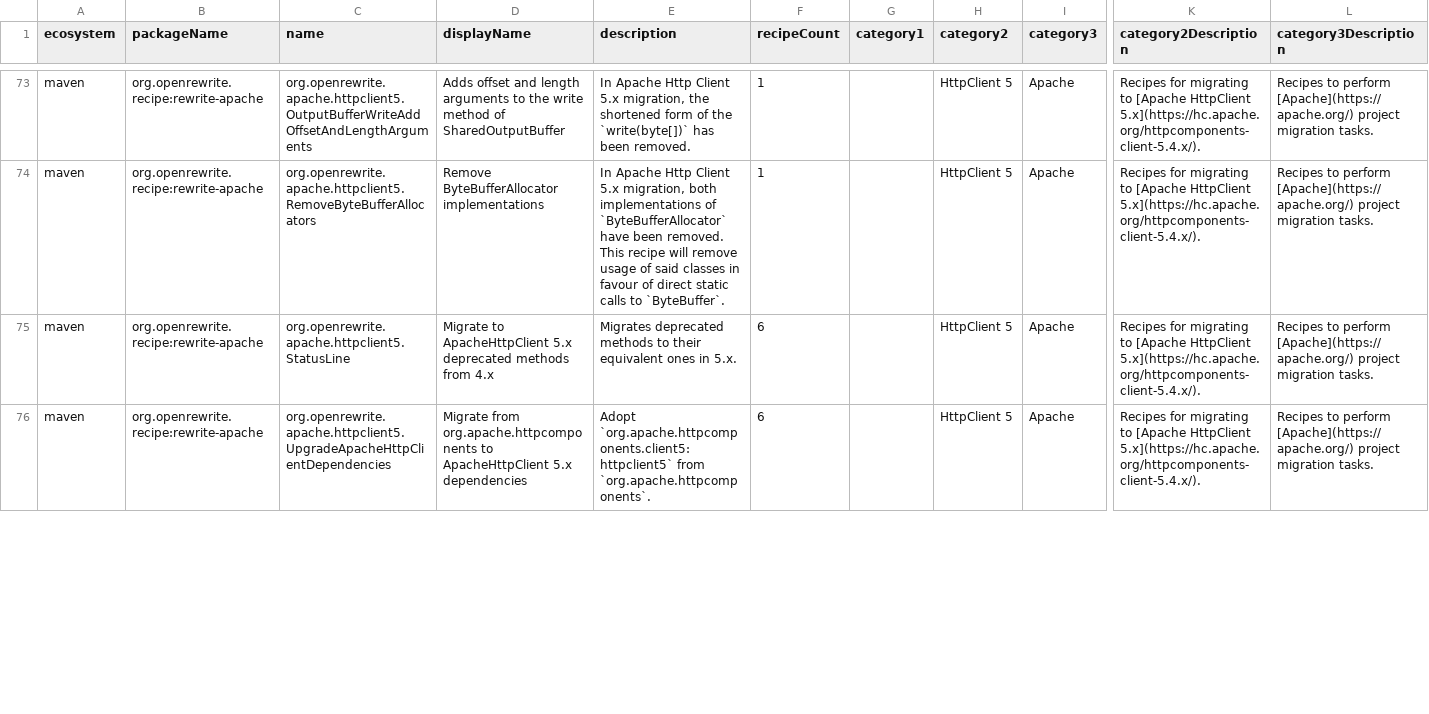
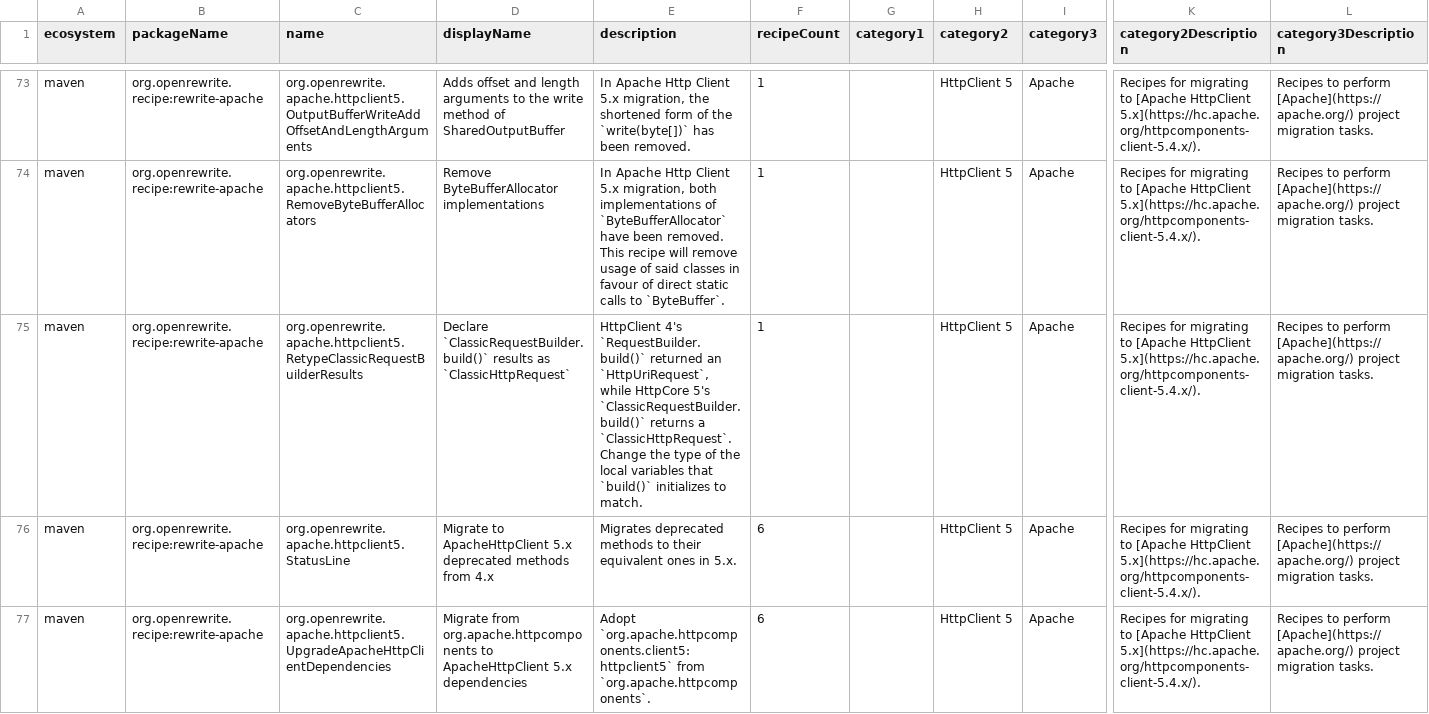
Before and after one commit to openrewrite/rewrite-apache, a CSV file: src/main/resources/META-INF/rewrite/recipes.csv, drawn as a sheet; only a part is shown, gaps mark what is left out; rows hold the shown columns only; the diff covers the shown part only; the diff names each change by its address in the sheet, - before the commit and + after, or states it on an @@ line.

Commit message:
Declare ClassicRequestBuilder.build() results as ClassicHttpRequest
HttpClient 4's `RequestBuilder.build()` returned an `HttpUriRequest`.
After the migration renames it to HttpCore 5's `ClassicRequestBuilder`,
`build()` returns a `ClassicHttpRequest`, so the local variable it
initialized no longer compiled:

    HttpUriRequest request = requestBuilder.build();

The new `RetypeClassicRequestBuilderResults` step declares such a local
variable as a `ClassicHttpRequest`, which `CloseableHttpClient.execute`
accepts. A variable that is later passed where an `HttpUriRequest` is
required still needs a person to finish it.

```diff
--- a/src/main/resources/META-INF/rewrite/recipes.csv
+++ b/src/main/resources/META-INF/rewrite/recipes.csv
+row 75: maven | org.openrewrite.recipe:rewrite-apache | org.openrewrite.apache.httpclient5.RetypeClassicRequestBuilderResults | Declare `ClassicRequestBuilder.build()` results as `ClassicHttpRequest` | HttpClient 4's `RequestBuilder.build()` returned an `HttpUriRequest`, while HttpCore 5's `ClassicRequestBuilder.build()` returns a `ClassicHttpRequest`. Change the type of the local variables that `build()` initializes to match. | 1 |  | HttpClient 5 | Apache | Recipes for migrating to [Apache HttpClient 5.x](https://hc.apache.org/httpcomponents-client-5.4.x/). | Recipes to perform [Apache](https://apache.org/) project migration tasks.
```
Also changed, not shown: 2 edited cells elsewhere in this file, 4 other files.
